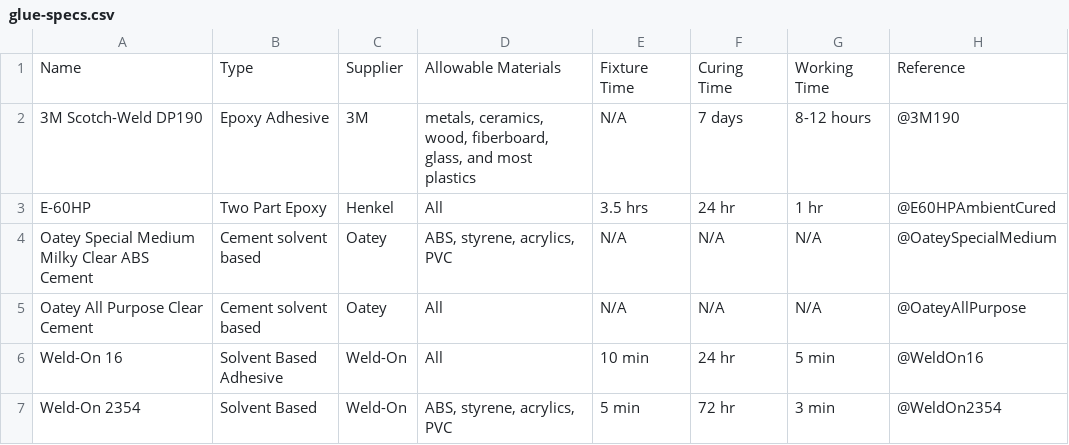
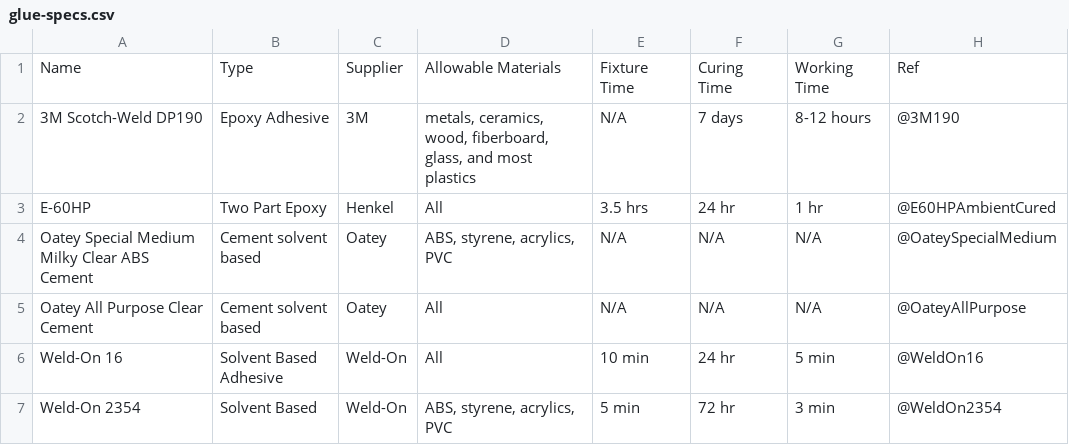
Before and after one commit to jdpieck/Senior-Design-Report-1, a CSV file: matrices/glue-specs.csv, drawn as a sheet.

```diff
--- a/matrices/glue-specs.csv
+++ b/matrices/glue-specs.csv
@@ -1,2 +1,2 @@
-Name	Type	Supplier 	Allowable Materials	Fixture Time 	Curing Time	Working Time 	Reference
+Name	Type	Supplier 	Allowable Materials	Fixture Time 	Curing Time	Working Time 	Ref
 3M Scotch-Weld DP190	Epoxy Adhesive	3M	metals, ceramics, wood, fiberboard, glass, and most plastics	N/A	7 days	8-12 hours	@3M190
```
Also changed, not shown: 27 other files.
